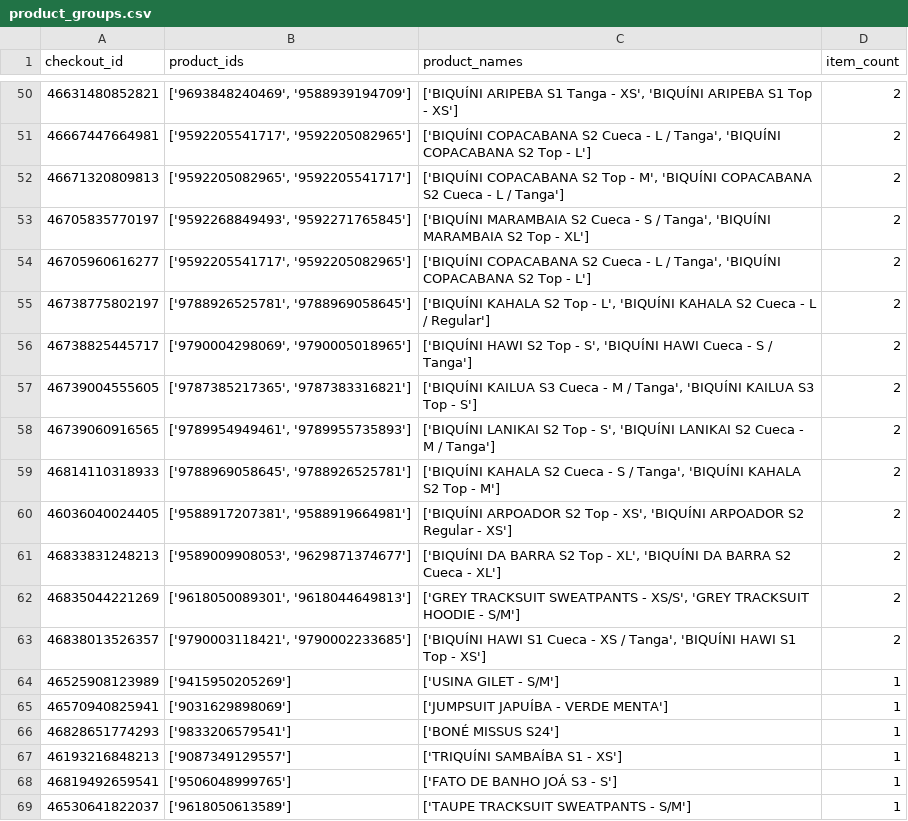
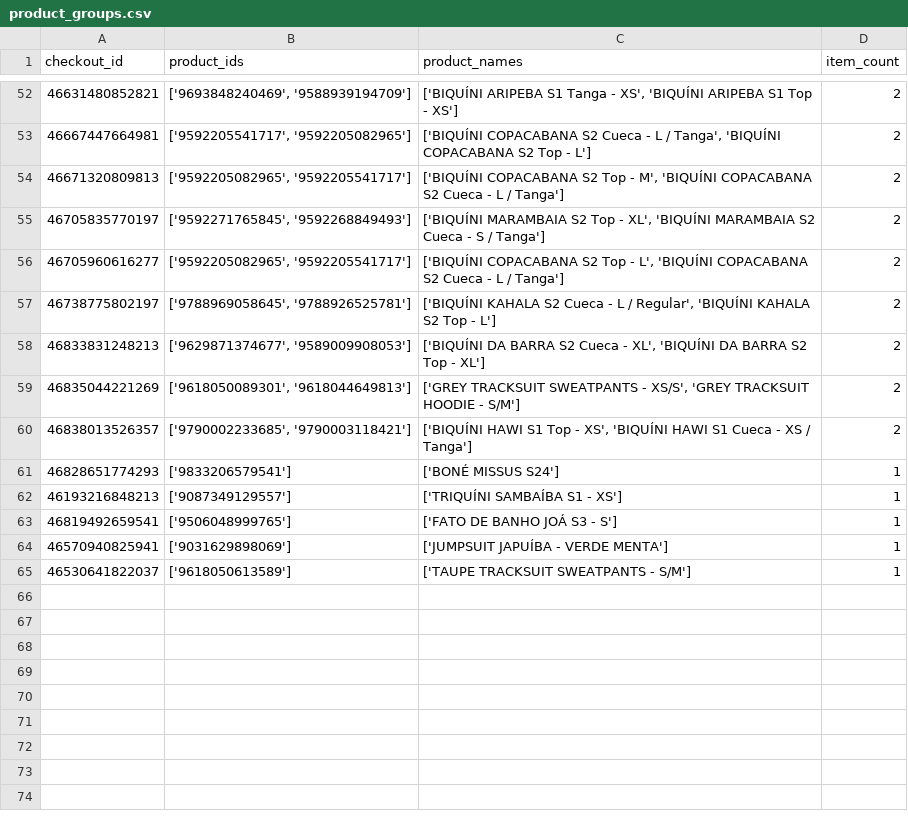
Before and after one commit to MiguelCabralOliveira/NappsRecommenderSystems, a CSV file: results/product_groups.csv, drawn as a sheet; only a part is shown, gaps mark what is left out; the diff covers the shown part only.

```diff
--- a/results/product_groups.csv
+++ b/results/product_groups.csv
@@ -52,15 +54,8 @@ checkout_id,product_ids,product_names,item_count
 46671320809813,"['9592205082965', '9592205541717']","['BIQUÍNI COPACABANA S2 Top - M', 'BIQUÍNI COPACABANA S2 Cueca - L / Tanga']",2
-46705835770197,"['9592268849493', '9592271765845']","['BIQUÍNI MARAMBAIA S2 Cueca - S / Tanga', 'BIQUÍNI MARAMBAIA S2 Top - XL']",2
-46705960616277,"['9592205541717', '9592205082965']","['BIQUÍNI COPACABANA S2 Cueca - L / Tanga', 'BIQUÍNI COPACABANA S2 Top - L']",2
-46738775802197,"['9788926525781', '9788969058645']","['BIQUÍNI KAHALA S2 Top - L', 'BIQUÍNI KAHALA S2 Cueca - L / Regular']",2
-46738825445717,"['9790004298069', '9790005018965']","['BIQUÍNI HAWI S2 Top - S', 'BIQUÍNI HAWI Cueca - S / Tanga']",2
-46739004555605,"['9787385217365', '9787383316821']","['BIQUÍNI KAILUA S3 Cueca - M / Tanga', 'BIQUÍNI KAILUA S3 Top - S']",2
-46739060916565,"['9789954949461', '9789955735893']","['BIQUÍNI LANIKAI S2 Top - S', 'BIQUÍNI LANIKAI S2 Cueca - M / Tanga']",2
-46814110318933,"['9788969058645', '9788926525781']","['BIQUÍNI KAHALA S2 Cueca - S / Tanga', 'BIQUÍNI KAHALA S2 Top - M']",2
-46036040024405,"['9588917207381', '9588919664981']","['BIQUÍNI ARPOADOR S2 Top - XS', 'BIQUÍNI ARPOADOR S2 Regular - XS']",2
-46833831248213,"['9589009908053', '9629871374677']","['BIQUÍNI DA BARRA S2 Top - XL', 'BIQUÍNI DA BARRA S2 Cueca - XL']",2
+46705835770197,"['9592271765845', '9592268849493']","['BIQUÍNI MARAMBAIA S2 Top - XL', 'BIQUÍNI MARAMBAIA S2 Cueca - S / Tanga']",2
+46705960616277,"['9592205082965', '9592205541717']","['BIQUÍNI COPACABANA S2 Top - L', 'BIQUÍNI COPACABANA S2 Cueca - L / Tanga']",2
+46738775802197,"['9788969058645', '9788926525781']","['BIQUÍNI KAHALA S2 Cueca - L / Regular', 'BIQUÍNI KAHALA S2 Top - L']",2
+46833831248213,"['9629871374677', '9589009908053']","['BIQUÍNI DA BARRA S2 Cueca - XL', 'BIQUÍNI DA BARRA S2 Top - XL']",2
 46835044221269,"['9618050089301', '9618044649813']","['GREY TRACKSUIT SWEATPANTS - XS/S', 'GREY TRACKSUIT HOODIE - S/M']",2
-46838013526357,"['9790003118421', '9790002233685']","['BIQUÍNI HAWI S1 Cueca - XS / Tanga', 'BIQUÍNI HAWI S1 Top - XS']",2
-46525908123989,['9415950205269'],['USINA GILET - S/M'],1
-46570940825941,['9031629898069'],['JUMPSUIT JAPUÍBA - VERDE MENTA'],1
+46838013526357,"['9790002233685', '9790003118421']","['BIQUÍNI HAWI S1 Top - XS', 'BIQUÍNI HAWI S1 Cueca - XS / Tanga']",2
 46828651774293,['9833206579541'],['BONÉ MISSUS S24'],1
@@ -68,2 +63,3 @@ checkout_id,product_ids,product_names,item_count
 46819492659541,['9506048999765'],['FATO DE BANHO JOÁ S3 - S'],1
+46570940825941,['9031629898069'],['JUMPSUIT JAPUÍBA - VERDE MENTA'],1
 46530641822037,['9618050613589'],['TAUPE TRACKSUIT SWEATPANTS - S/M'],1
```
Also changed, not shown: 7 added rows, 7 removed rows, 1 moved row and 48 edited cells elsewhere in this file, results/all_recommendations.csv, results/products_with_tfidf.csv, 35 other files.
